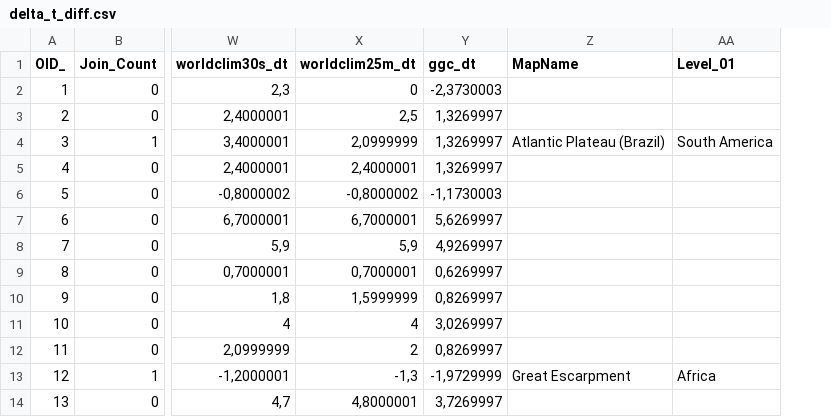
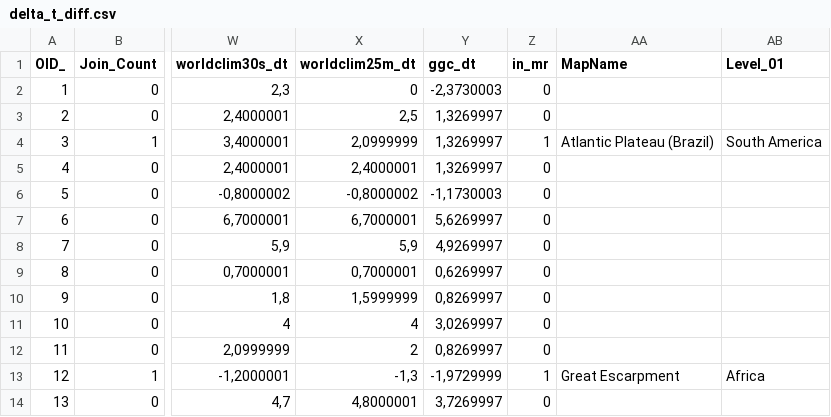
Before and after one commit to PPF-Alpine/ER_paleoclimate_comparison, a CSV file: delta_t_diff.csv, drawn as a sheet; only a part is shown, gaps mark what is left out; the diff names each change by its address in the sheet, - before the commit and + after, or states it on an @@ line.

Commit message:
calculated difference between dt models and proxy (not yet checked for inconsistency errors, i.e. adding a 0 when the field should be empty!)

```diff
--- a/delta_t_diff.csv
+++ b/delta_t_diff.csv
+column Z (in_mr), rows 2-14: 0 | 0 | 1 | 0 | 0 | 0 | 0 | 0 | 0 | 0 | 0 | 1 | 0
```
